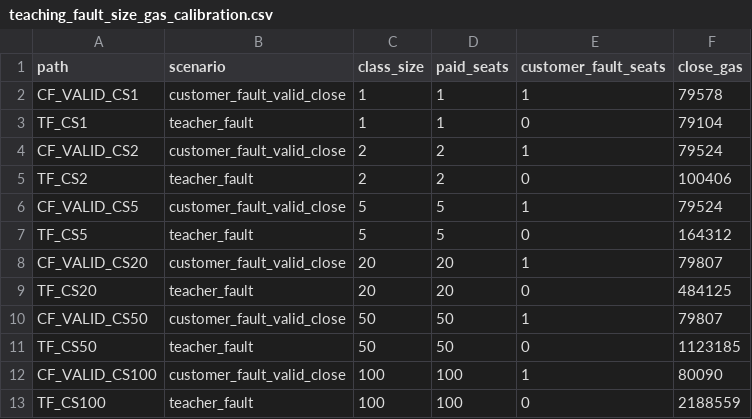
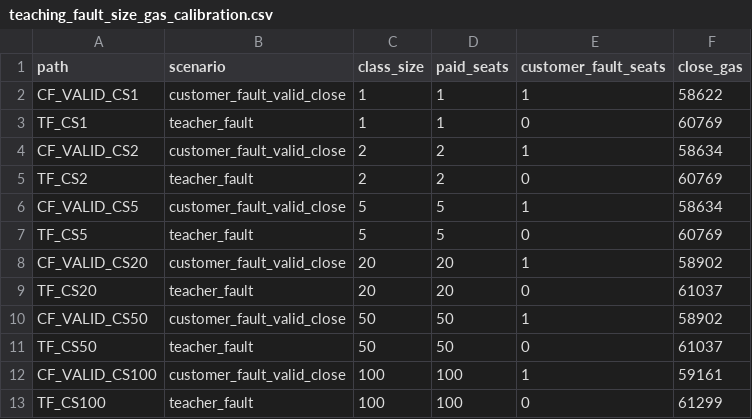
Before and after one commit to CyberChun0329/spark-dao-on-base, a CSV file: teaching_fault_size_gas_calibration.csv, drawn as a sheet.

Commit message:
Optimize multi-seat teaching settlement and calibration

```diff
--- a/teaching_fault_size_gas_calibration.csv
+++ b/teaching_fault_size_gas_calibration.csv
@@ -1,13 +1,13 @@
 path,scenario,class_size,paid_seats,customer_fault_seats,close_gas
-CF_VALID_CS1,customer_fault_valid_close,1,1,1,79578
-TF_CS1,teacher_fault,1,1,0,79104
-CF_VALID_CS2,customer_fault_valid_close,2,2,1,79524
-TF_CS2,teacher_fault,2,2,0,100406
-CF_VALID_CS5,customer_fault_valid_close,5,5,1,79524
-TF_CS5,teacher_fault,5,5,0,164312
-CF_VALID_CS20,customer_fault_valid_close,20,20,1,79807
-TF_CS20,teacher_fault,20,20,0,484125
-CF_VALID_CS50,customer_fault_valid_close,50,50,1,79807
-TF_CS50,teacher_fault,50,50,0,1123185
-CF_VALID_CS100,customer_fault_valid_close,100,100,1,80090
-TF_CS100,teacher_fault,100,100,0,2188559
+CF_VALID_CS1,customer_fault_valid_close,1,1,1,58622
+TF_CS1,teacher_fault,1,1,0,60769
+CF_VALID_CS2,customer_fault_valid_close,2,2,1,58634
+TF_CS2,teacher_fault,2,2,0,60769
+CF_VALID_CS5,customer_fault_valid_close,5,5,1,58634
+TF_CS5,teacher_fault,5,5,0,60769
+CF_VALID_CS20,customer_fault_valid_close,20,20,1,58902
+TF_CS20,teacher_fault,20,20,0,61037
+CF_VALID_CS50,customer_fault_valid_close,50,50,1,58902
+TF_CS50,teacher_fault,50,50,0,61037
+CF_VALID_CS100,customer_fault_valid_close,100,100,1,59161
+TF_CS100,teacher_fault,100,100,0,61299
```
Also changed, not shown: simulation_outputs/teaching_cost_simulation.csv, teaching_class_size_gas_calibration.csv, 25 other files.
